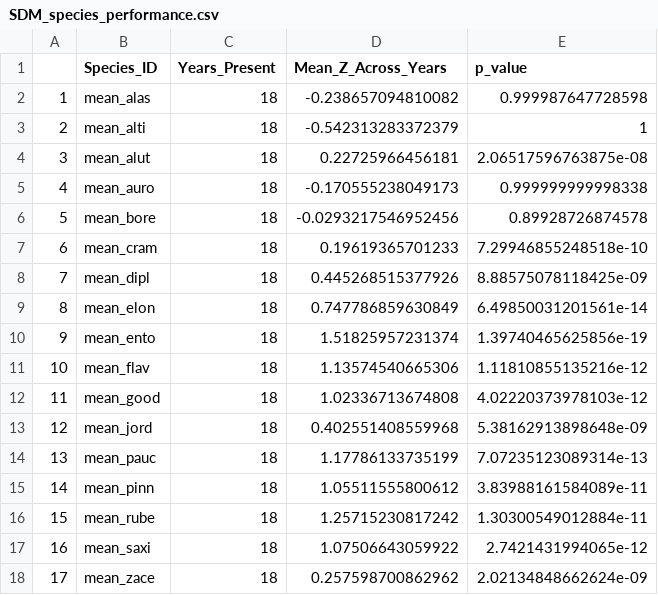
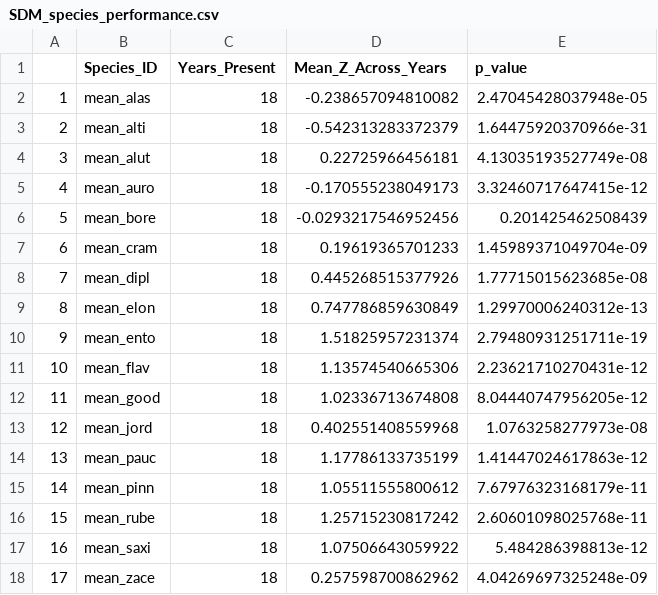
Before and after one commit to befeist/RCA_closure_areas, a CSV file: spatial_overlay_stats/SDM_species_performance.csv, drawn as a sheet.

```diff
--- a/spatial_overlay_stats/SDM_species_performance.csv
+++ b/spatial_overlay_stats/SDM_species_performance.csv
@@ -1,18 +1,18 @@
 "","Species_ID","Years_Present","Mean_Z_Across_Years","p_value"
-"1","mean_alas",18,-0.238657094810082,0.999987647728598
-"2","mean_alti",18,-0.542313283372379,1
-"3","mean_alut",18,0.22725966456181,2.06517596763875e-08
-"4","mean_auro",18,-0.170555238049173,0.999999999998338
-"5","mean_bore",18,-0.0293217546952456,0.89928726874578
-"6","mean_cram",18,0.19619365701233,7.29946855248518e-10
-"7","mean_dipl",18,0.445268515377926,8.88575078118425e-09
-"8","mean_elon",18,0.747786859630849,6.49850031201561e-14
-"9","mean_ento",18,1.51825957231374,1.39740465625856e-19
-"10","mean_flav",18,1.13574540665306,1.11810855135216e-12
-"11","mean_good",18,1.02336713674808,4.02220373978103e-12
-"12","mean_jord",18,0.402551408559968,5.38162913898648e-09
-"13","mean_pauc",18,1.17786133735199,7.07235123089314e-13
-"14","mean_pinn",18,1.05511555800612,3.83988161584089e-11
-"15","mean_rube",18,1.25715230817242,1.30300549012884e-11
-"16","mean_saxi",18,1.07506643059922,2.7421431994065e-12
-"17","mean_zace",18,0.257598700862962,2.02134848662624e-09
+"1","mean_alas",18,-0.238657094810082,2.47045428037948e-05
+"2","mean_alti",18,-0.542313283372379,1.64475920370966e-31
+"3","mean_alut",18,0.22725966456181,4.13035193527749e-08
+"4","mean_auro",18,-0.170555238049173,3.32460717647415e-12
+"5","mean_bore",18,-0.0293217546952456,0.201425462508439
+"6","mean_cram",18,0.19619365701233,1.45989371049704e-09
+"7","mean_dipl",18,0.445268515377926,1.77715015623685e-08
+"8","mean_elon",18,0.747786859630849,1.29970006240312e-13
+"9","mean_ento",18,1.51825957231374,2.79480931251711e-19
+"10","mean_flav",18,1.13574540665306,2.23621710270431e-12
+"11","mean_good",18,1.02336713674808,8.04440747956205e-12
+"12","mean_jord",18,0.402551408559968,1.0763258277973e-08
+"13","mean_pauc",18,1.17786133735199,1.41447024617863e-12
+"14","mean_pinn",18,1.05511555800612,7.67976323168179e-11
+"15","mean_rube",18,1.25715230817242,2.60601098025768e-11
+"16","mean_saxi",18,1.07506643059922,5.484286398813e-12
+"17","mean_zace",18,0.257598700862962,4.04269697325248e-09
```
Also changed, not shown: spatial_overlay_stats/HSP_Zscore_data_wide.csv, spatial_overlay_stats/HSP_species_performance.csv, 7 other files.
